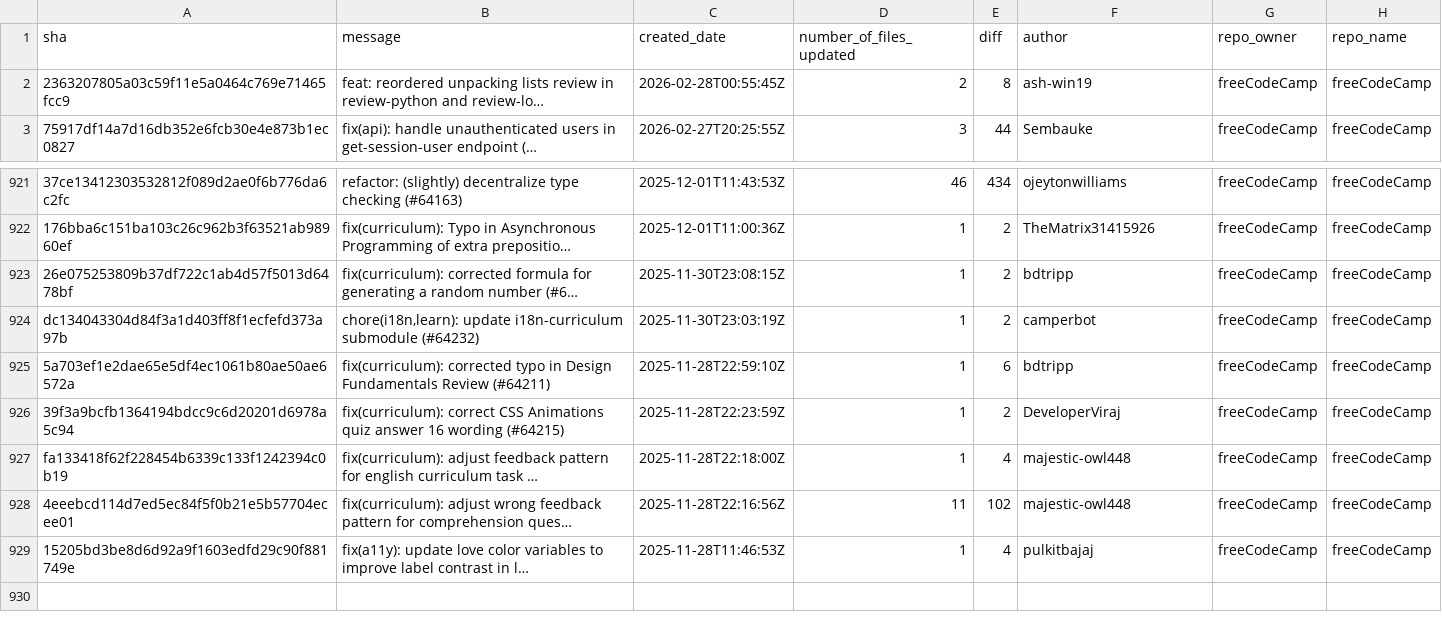
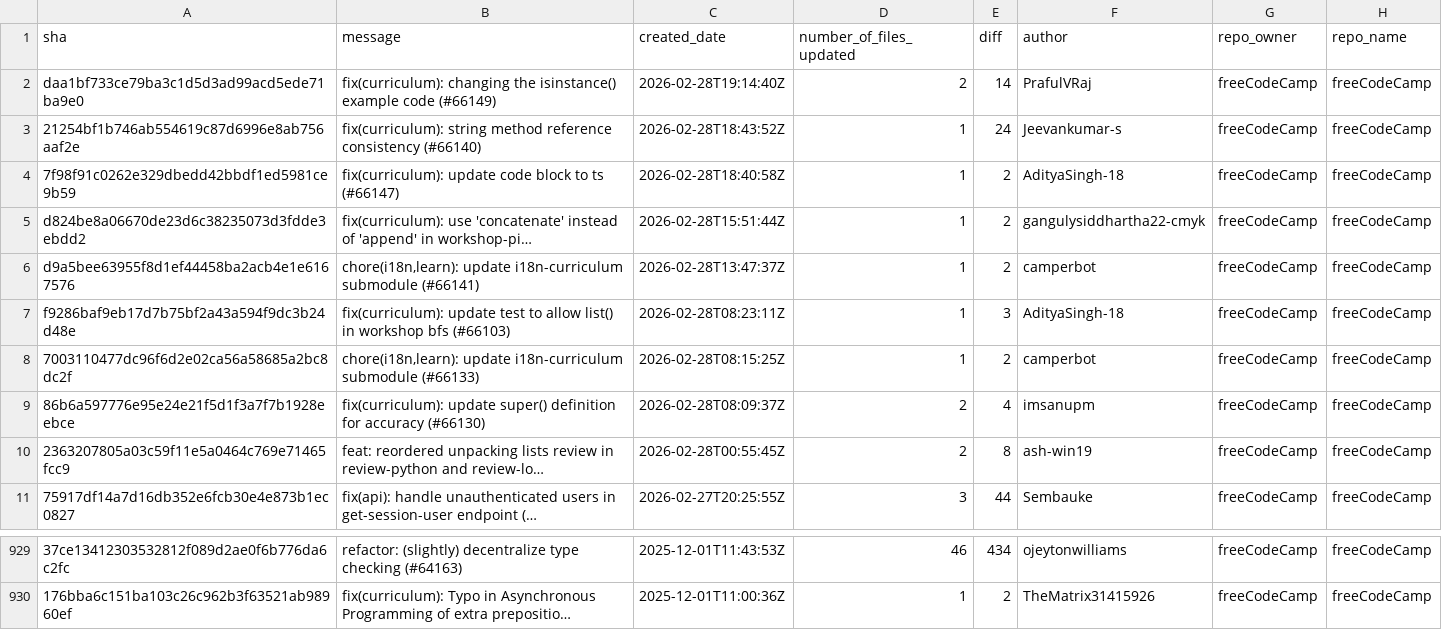
Before and after one commit to longporo/repodata, a CSV file: commits.csv, drawn as a sheet; only a part is shown, gaps mark what is left out; removed rows and columns are numbered as before the commit, all else as after; the diff names each change by its address in the sheet, - before the commit and + after, or states it on an @@ line.

```diff
--- a/commits.csv
+++ b/commits.csv
+row 2: daa1bf733ce79ba3c1d5d3ad99acd5ede71ba9e0 | fix(curriculum): changing the isinstance() example code (#66149) | 2026-02-28T19:14:40Z | 2 | 14 | PrafulVRaj | freeCodeCamp | freeCodeCamp
+row 3: 21254bf1b746ab554619c87d6996e8ab756aaf2e | fix(curriculum): string method reference consistency (#66140) | 2026-02-28T18:43:52Z | 1 | 24 | Jeevankumar-s | freeCodeCamp | freeCodeCamp
+row 4: 7f98f91c0262e329dbedd42bbdf1ed5981ce9b59 | fix(curriculum): update code block to ts (#66147) | 2026-02-28T18:40:58Z | 1 | 2 | AdityaSingh-18 | freeCodeCamp | freeCodeCamp
+row 5: d824be8a06670de23d6c38235073d3fdde3ebdd2 | fix(curriculum): use 'concatenate' instead of 'append' in workshop-pi… | 2026-02-28T15:51:44Z | 1 | 2 | gangulysiddhartha22-cmyk | freeCodeCamp | freeCodeCamp
+row 6: d9a5bee63955f8d1ef44458ba2acb4e1e6167576 | chore(i18n,learn): update i18n-curriculum submodule (#66141) | 2026-02-28T13:47:37Z | 1 | 2 | camperbot | freeCodeCamp | freeCodeCamp
+row 7: f9286baf9eb17d7b75bf2a43a594f9dc3b24d48e | fix(curriculum): update test to allow list() in workshop bfs (#66103) | 2026-02-28T08:23:11Z | 1 | 3 | AdityaSingh-18 | freeCodeCamp | freeCodeCamp
+row 8: 7003110477dc96f6d2e02ca56a58685a2bc8dc2f | chore(i18n,learn): update i18n-curriculum submodule (#66133) | 2026-02-28T08:15:25Z | 1 | 2 | camperbot | freeCodeCamp | freeCodeCamp
+row 9: 86b6a597776e95e24e21f5d1f3a7f7b1928eebce | fix(curriculum): update super() definition for accuracy (#66130) | 2026-02-28T08:09:37Z | 2 | 4 | imsanupm | freeCodeCamp | freeCodeCamp
-row 923: 26e075253809b37df722c1ab4d57f5013d6478bf | fix(curriculum): corrected formula for generating a random number (#6… | 2025-11-30T23:08:15Z | 1 | 2 | bdtripp | freeCodeCamp | freeCodeCamp
-row 924: dc134043304d84f3a1d403ff8f1ecfefd373a97b | chore(i18n,learn): update i18n-curriculum submodule (#64232) | 2025-11-30T23:03:19Z | 1 | 2 | camperbot | freeCodeCamp | freeCodeCamp
-row 925: 5a703ef1e2dae65e5df4ec1061b80ae50ae6572a | fix(curriculum): corrected typo in Design Fundamentals Review (#64211) | 2025-11-28T22:59:10Z | 1 | 6 | bdtripp | freeCodeCamp | freeCodeCamp
-row 926: 39f3a9bcfb1364194bdcc9c6d20201d6978a5c94 | fix(curriculum): correct CSS Animations quiz answer 16 wording (#64215) | 2025-11-28T22:23:59Z | 1 | 2 | DeveloperViraj | freeCodeCamp | freeCodeCamp
-row 927: fa133418f62f228454b6339c133f1242394c0b19 | fix(curriculum): adjust feedback pattern for english curriculum task … | 2025-11-28T22:18:00Z | 1 | 4 | majestic-owl448 | freeCodeCamp | freeCodeCamp
-row 928: 4eeebcd114d7ed5ec84f5f0b21e5b57704ecee01 | fix(curriculum): adjust wrong feedback pattern for comprehension ques… | 2025-11-28T22:16:56Z | 11 | 102 | majestic-owl448 | freeCodeCamp | freeCodeCamp
-row 929: 15205bd3be8d6d92a9f1603edfd29c90f881749e | fix(a11y): update love color variables to improve label contrast in l… | 2025-11-28T11:46:53Z | 1 | 4 | pulkitbajaj | freeCodeCamp | freeCodeCamp
```
